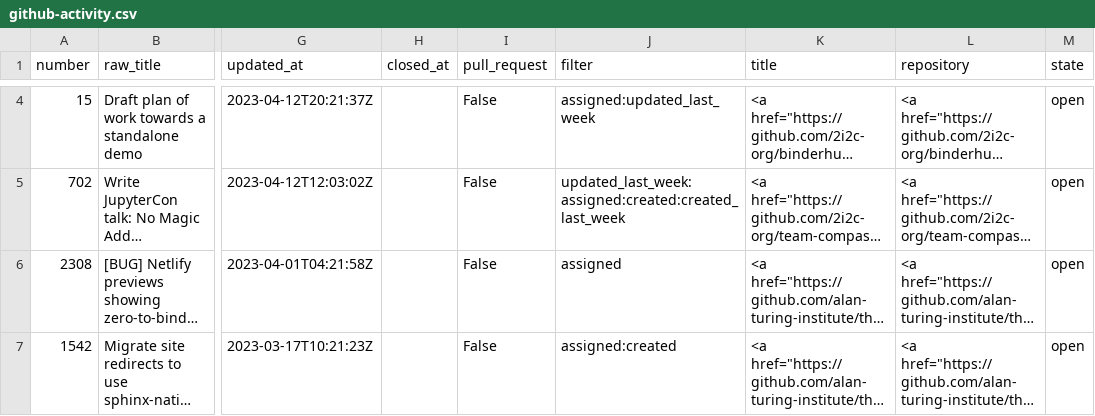
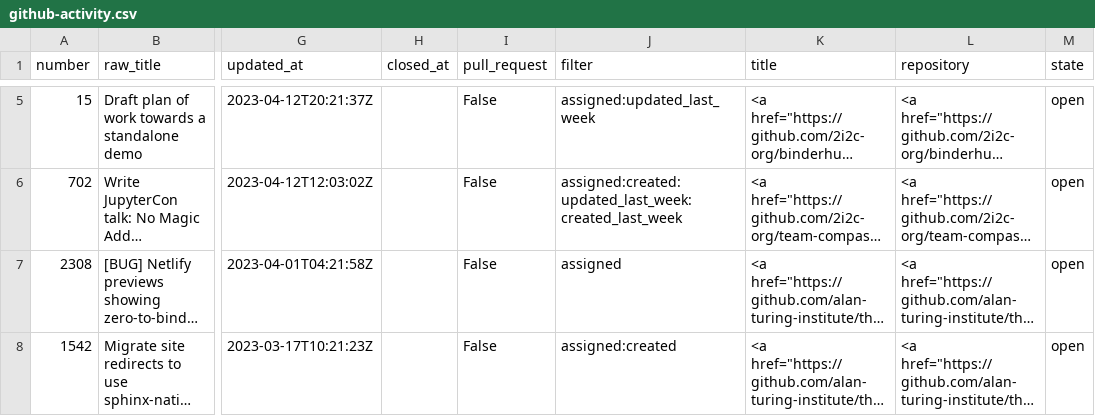
Before and after one commit to sgibson91/github-activity-dashboard, a CSV file: github-activity.csv, drawn as a sheet; only a part is shown, gaps mark what is left out; long unchanged cells end in …; addresses are those after the commit; the diff covers the shown part only; the diff names each change by its address in the sheet, - before the commit and + after, or states it on an @@ line.

Commit message:
Update the GitHub Activity CSV file

```diff
--- a/github-activity.csv
+++ b/github-activity.csv
-J6 (filter): updated_last_week:assigned:created:created_last_week
+J6 (filter): assigned:created:updated_last_week:created_last_week
```
Also changed, not shown: 1 added row, 4 removed rows and 11 edited cells elsewhere in this file.
